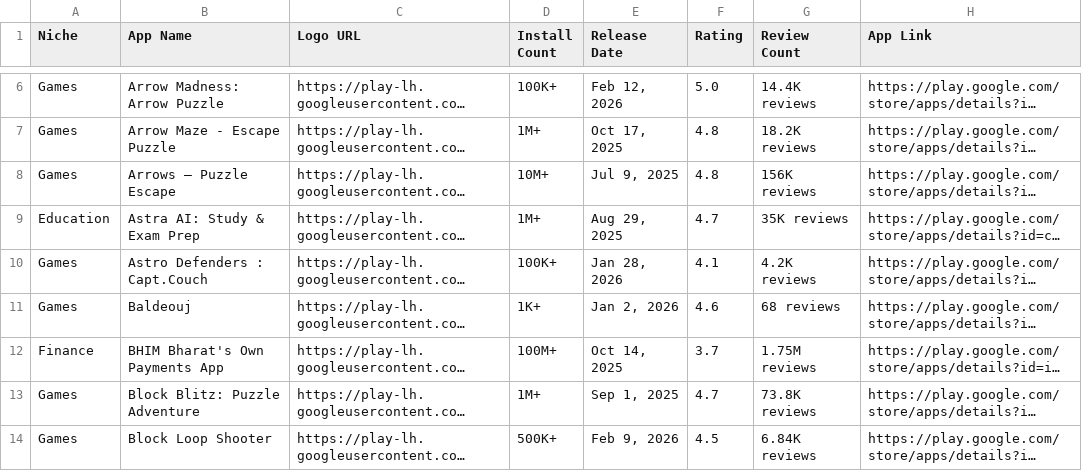
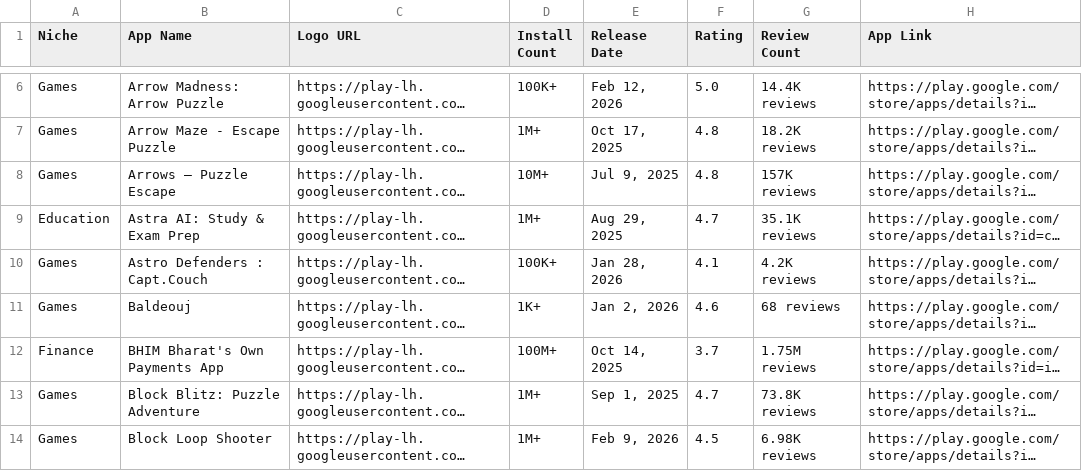
Before and after one commit to zakariaferzazi/automations_saso, a CSV file: google_play_apps.csv, drawn as a sheet; only a part is shown, gaps mark what is left out; long unchanged cells end in …; the diff covers the shown part only; the diff names each change by its address in the sheet, - before the commit and + after, or states it on an @@ line.

```diff
--- a/google_play_apps.csv
+++ b/google_play_apps.csv
-G8 (Review Count): 156K reviews
+G8 (Review Count): 157K reviews
-G9 (Review Count): 35K reviews
+G9 (Review Count): 35.1K reviews
-D14 (Install Count): 500K+
+D14 (Install Count): 1M+
-G14 (Review Count): 6.84K reviews
+G14 (Review Count): 6.98K reviews
```
Also changed, not shown: 19 edited cells elsewhere in this file.
